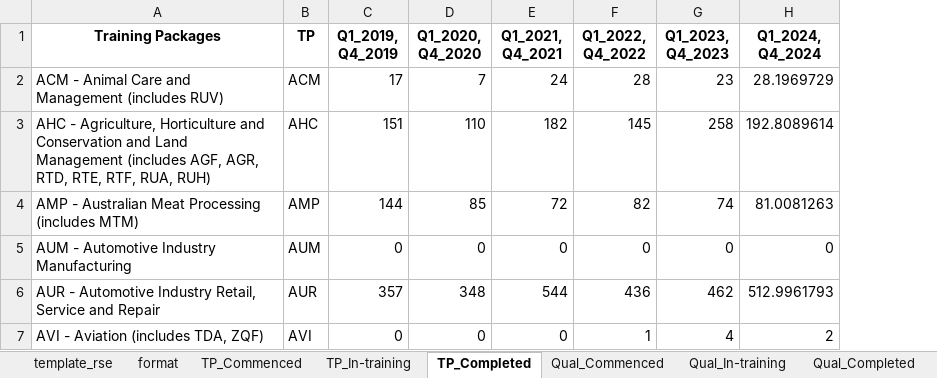
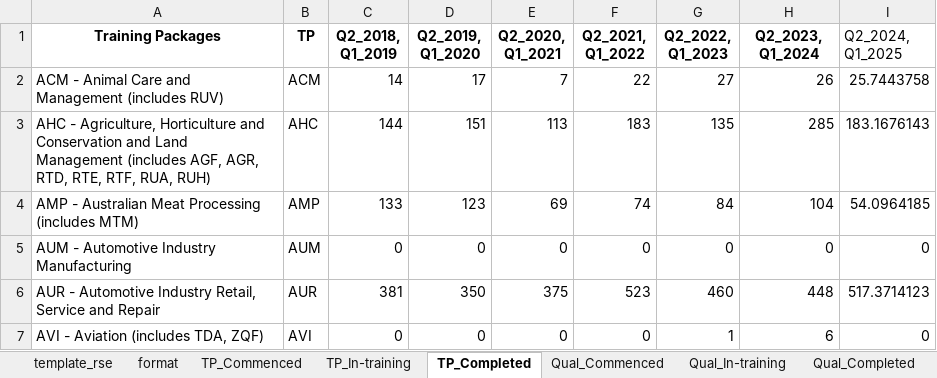
Before and after one commit to samsharif6/Vettoo, an Excel workbook: Data/20250714_20250713_TP_Qualifications_Merged.xlsx, sheet TP_Completed, drawn as a sheet; only a part is shown; values as stored, in another font and other column widths than the file's, no borders; the diff covers the shown part only; the diff names each change by its address in the sheet, - before the commit and + after, or states it on an @@ line.

```diff
--- a/Data/20250714_20250713_TP_Qualifications_Merged.xlsx (sheet TP_Completed)
+++ b/Data/20250714_20250713_TP_Qualifications_Merged.xlsx (sheet TP_Completed)
+column I (Q2_2024, Q1_2025), rows 2-7: 25.7443758 | 183.1676143 | 54.0964185 | 0 | 517.3714123 | 0
-C1: Q1_2019, Q4_2019
+C1: Q2_2018, Q1_2019
-D1: Q1_2020, Q4_2020
+D1: Q2_2019, Q1_2020
-E1: Q1_2021, Q4_2021
+E1: Q2_2020, Q1_2021
-F1: Q1_2022, Q4_2022
+F1: Q2_2021, Q1_2022
-G1: Q1_2023, Q4_2023
+G1: Q2_2022, Q1_2023
-H1: Q1_2024, Q4_2024
+H1: Q2_2023, Q1_2024
-C2 (Q2_2018, Q1_2019): 17
+C2 (Q2_2018, Q1_2019): 14
-D2 (Q2_2019, Q1_2020): 7
+D2 (Q2_2019, Q1_2020): 17
-E2 (Q2_2020, Q1_2021): 24
+E2 (Q2_2020, Q1_2021): 7
-F2 (Q2_2021, Q1_2022): 28
+F2 (Q2_2021, Q1_2022): 22
-G2 (Q2_2022, Q1_2023): 23
+G2 (Q2_2022, Q1_2023): 27
-H2 (Q2_2023, Q1_2024): 28.1969729
+H2 (Q2_2023, Q1_2024): 26
-C3 (Q2_2018, Q1_2019): 151
+C3 (Q2_2018, Q1_2019): 144
-D3 (Q2_2019, Q1_2020): 110
+D3 (Q2_2019, Q1_2020): 151
-E3 (Q2_2020, Q1_2021): 182
+E3 (Q2_2020, Q1_2021): 113
-F3 (Q2_2021, Q1_2022): 145
+F3 (Q2_2021, Q1_2022): 183
-G3 (Q2_2022, Q1_2023): 258
+G3 (Q2_2022, Q1_2023): 135
-H3 (Q2_2023, Q1_2024): 192.8089614
+H3 (Q2_2023, Q1_2024): 285
-C4 (Q2_2018, Q1_2019): 144
+C4 (Q2_2018, Q1_2019): 133
-D4 (Q2_2019, Q1_2020): 85
+D4 (Q2_2019, Q1_2020): 123
-E4 (Q2_2020, Q1_2021): 72
+E4 (Q2_2020, Q1_2021): 69
-F4 (Q2_2021, Q1_2022): 82
+F4 (Q2_2021, Q1_2022): 74
-G4 (Q2_2022, Q1_2023): 74
+G4 (Q2_2022, Q1_2023): 84
-H4 (Q2_2023, Q1_2024): 81.0081263
+H4 (Q2_2023, Q1_2024): 104
-C6 (Q2_2018, Q1_2019): 357
+C6 (Q2_2018, Q1_2019): 381
-D6 (Q2_2019, Q1_2020): 348
+D6 (Q2_2019, Q1_2020): 350
-E6 (Q2_2020, Q1_2021): 544
+E6 (Q2_2020, Q1_2021): 375
-F6 (Q2_2021, Q1_2022): 436
+F6 (Q2_2021, Q1_2022): 523
-G6 (Q2_2022, Q1_2023): 462
+G6 (Q2_2022, Q1_2023): 460
-H6 (Q2_2023, Q1_2024): 512.9961793
+H6 (Q2_2023, Q1_2024): 448
-F7 (Q2_2021, Q1_2022): 1
+F7 (Q2_2021, Q1_2022): 0
-G7 (Q2_2022, Q1_2023): 4
+G7 (Q2_2022, Q1_2023): 1
-H7 (Q2_2023, Q1_2024): 2
+H7 (Q2_2023, Q1_2024): 6
```
Also changed, not shown: 198 edited cells elsewhere in this sheet, sheet Qual_Commenced, sheet Qual_In-training, sheet Qual_Completed, sheet TP_Commenced, sheet TP_In-training, sheet SA.
